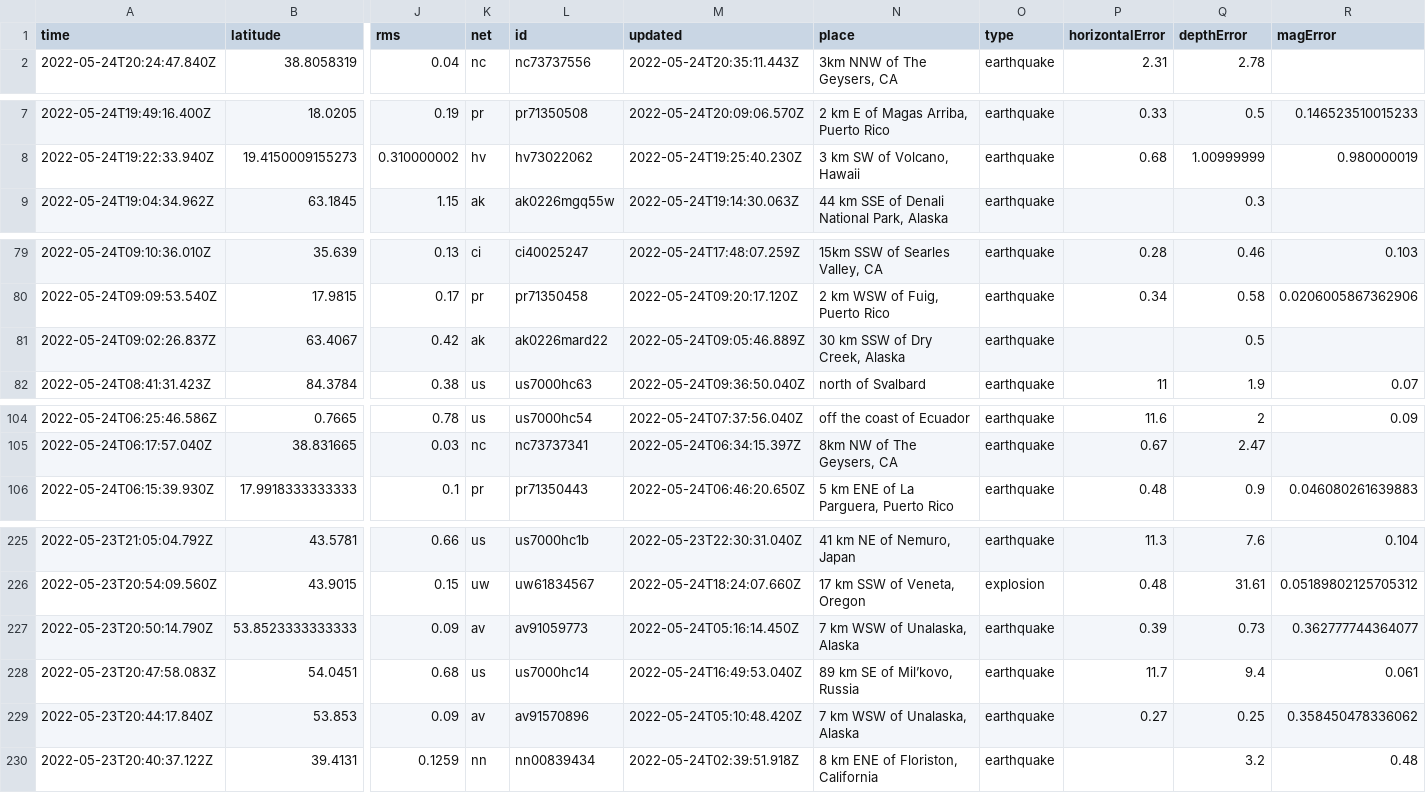
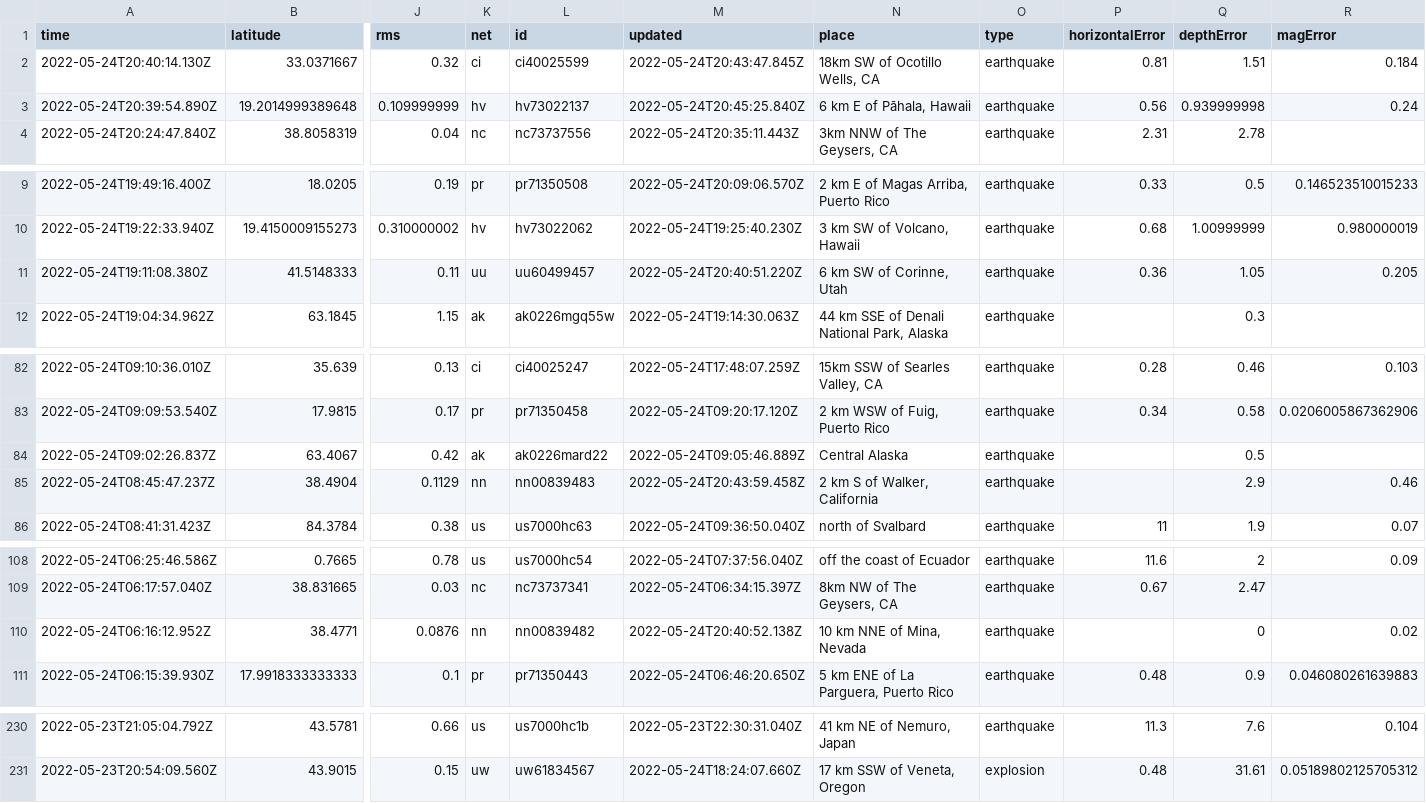
Before and after one commit to rthomasgannett/data-reporter-robot, a CSV file: usgs_current.csv, drawn as a sheet; only a part is shown, gaps mark what is left out; removed rows and columns are numbered as before the commit, all else as after; rows hold the shown columns only; the diff covers the shown part only; the diff names each change by its address in the sheet, - before the commit and + after, or states it on an @@ line.

```diff
--- a/usgs_current.csv
+++ b/usgs_current.csv
+row 2: 2022-05-24T20:40:14.130Z | 33.0371667 | 0.32 | ci | ci40025599 | 2022-05-24T20:43:47.845Z | 18km SW of Ocotillo Wells, CA | earthquake | 0.81 | 1.51 | 0.184
+row 3: 2022-05-24T20:39:54.890Z | 19.2014999389648 | 0.109999999 | hv | hv73022137 | 2022-05-24T20:45:25.840Z | 6 km E of Pāhala, Hawaii | earthquake | 0.56 | 0.939999998 | 0.24
+row 11: 2022-05-24T19:11:08.380Z | 41.5148333 | 0.11 | uu | uu60499457 | 2022-05-24T20:40:51.220Z | 6 km SW of Corinne, Utah | earthquake | 0.36 | 1.05 | 0.205
-N84 (place): 30 km SSW of Dry Creek, Alaska
+N84 (place): Central Alaska
+row 85: 2022-05-24T08:45:47.237Z | 38.4904 | 0.1129 | nn | nn00839483 | 2022-05-24T20:43:59.458Z | 2 km S of Walker, California | earthquake |  | 2.9 | 0.46
+row 110: 2022-05-24T06:16:12.952Z | 38.4771 | 0.0876 | nn | nn00839482 | 2022-05-24T20:40:52.138Z | 10 km NNE of Mina, Nevada | earthquake |  | 0 | 0.02
-row 227: 2022-05-23T20:50:14.790Z | 53.8523333333333 | 0.09 | av | av91059773 | 2022-05-24T05:16:14.450Z | 7 km WSW of Unalaska, Alaska | earthquake | 0.39 | 0.73 | 0.362777744364077
-row 228: 2022-05-23T20:47:58.083Z | 54.0451 | 0.68 | us | us7000hc14 | 2022-05-24T16:49:53.040Z | 89 km SE of Mil’kovo, Russia | earthquake | 11.7 | 9.4 | 0.061
-row 229: 2022-05-23T20:44:17.840Z | 53.853 | 0.09 | av | av91570896 | 2022-05-24T05:10:48.420Z | 7 km WSW of Unalaska, Alaska | earthquake | 0.27 | 0.25 | 0.358450478336062
-row 230: 2022-05-23T20:40:37.122Z | 39.4131 | 0.1259 | nn | nn00839434 | 2022-05-24T02:39:51.918Z | 8 km ENE of Floriston, California | earthquake |  | 3.2 | 0.48
```
Also changed, not shown: 3 edited cells elsewhere in this file.
